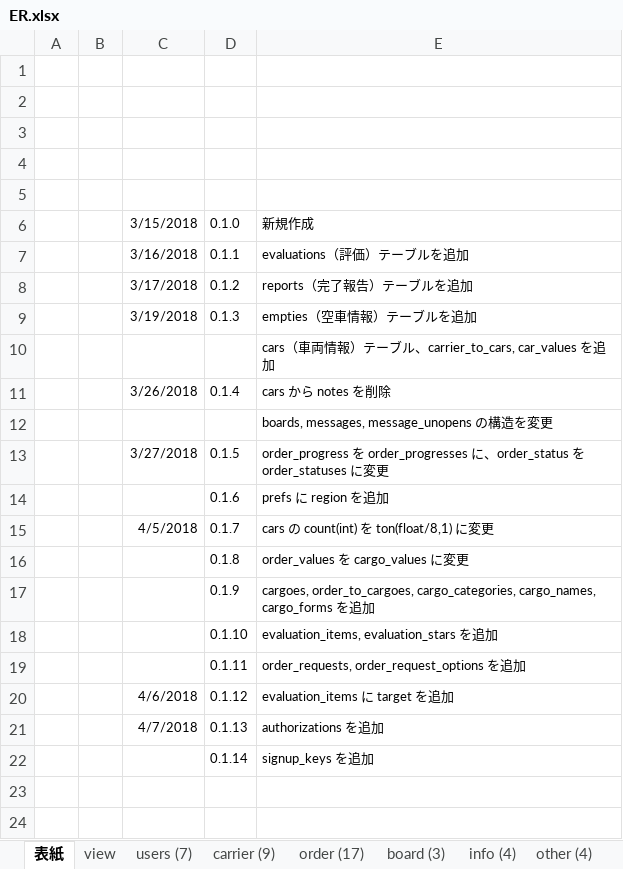
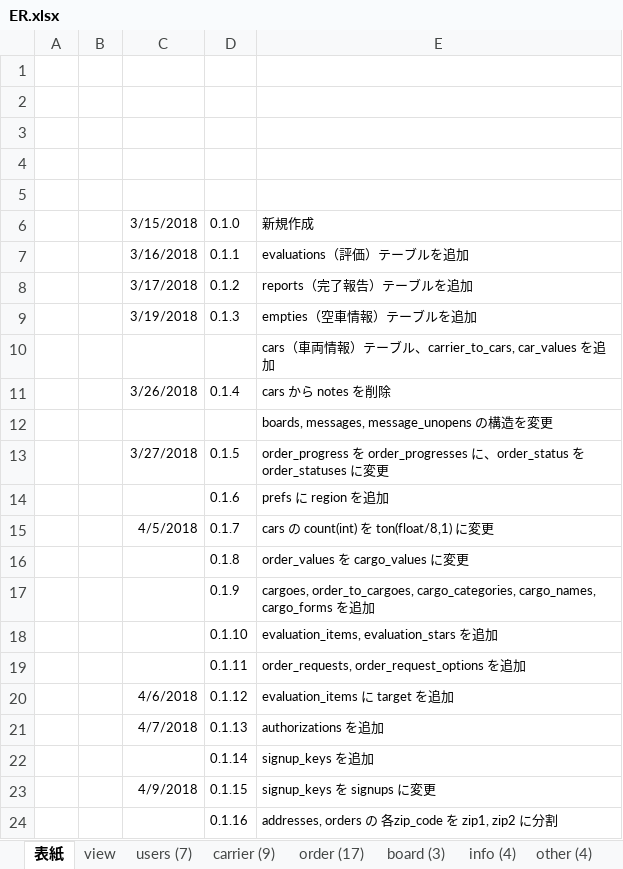
Before and after one commit to Akito-K/www.transporter.fun, an Excel workbook: root/datas/ER.xlsx, sheet 表紙, drawn as a sheet; values as stored, in another font and other column widths than the file's, no borders; charts and pictures not drawn; the diff names each change by its address in the sheet, - before the commit and + after, or states it on an @@ line.

```diff
--- a/root/datas/ER.xlsx (sheet 表紙)
+++ b/root/datas/ER.xlsx (sheet 表紙)
+row 23:  |  | 4/9/2018 | 0.1.15 | signup_keys を signups に変更
+row 24:  |  |  | 0.1.16 | addresses, orders の 各zip_code を zip1, zip2 に分割
```
Also changed, not shown: sheet users (7), sheet order (17), sheet view, formulas that keep their value, root/laravel/database/seeds/masters.xlsx, 55 other files.
